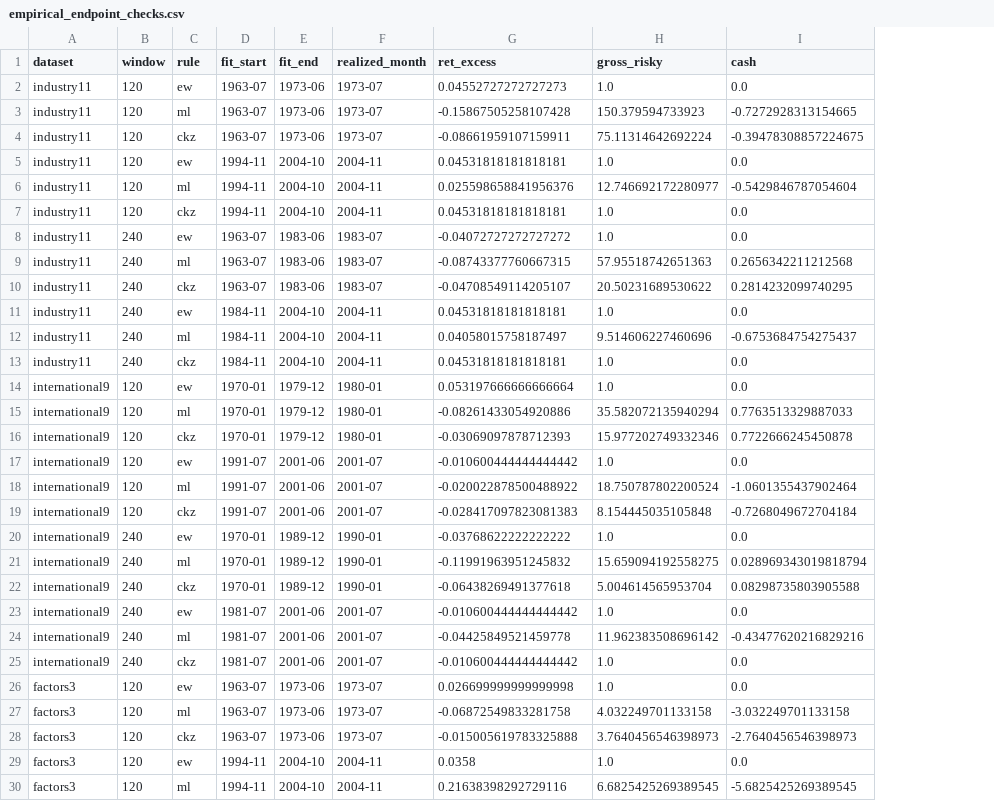
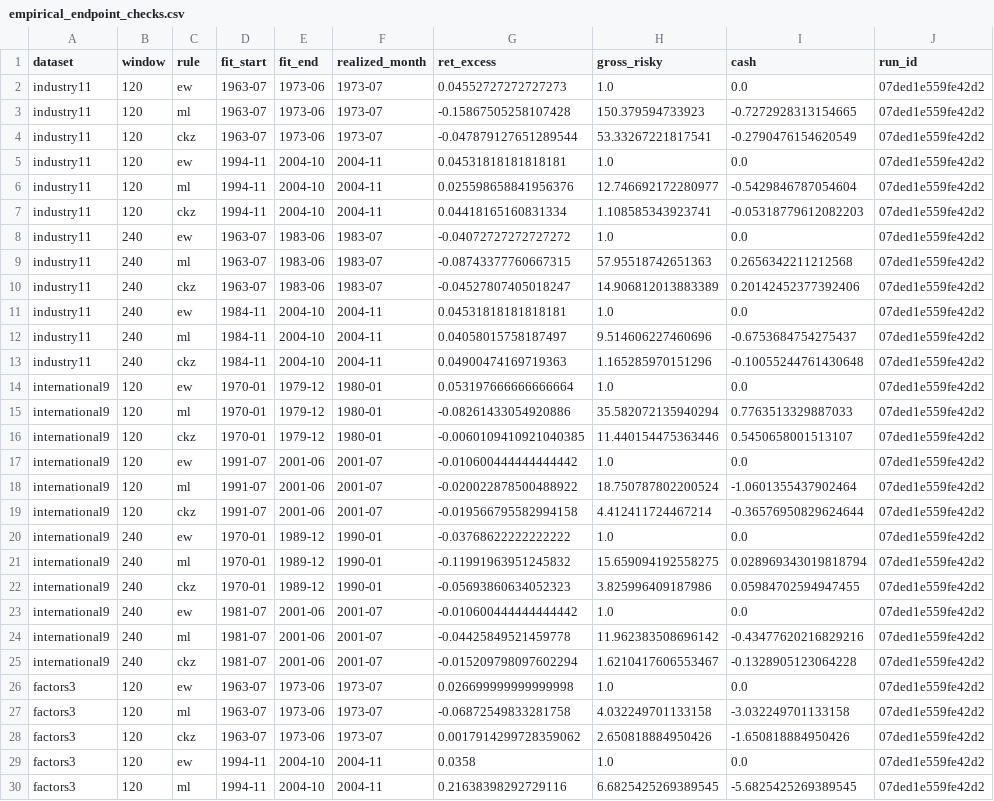
Before and after one commit to Ahamidullin/rs, a CSV file: results/replication/empirical_endpoint_checks.csv, drawn as a sheet; only a part is shown; the diff covers the shown part only; the diff names each change by its address in the sheet, - before the commit and + after, or states it on an @@ line.

```diff
--- a/results/replication/empirical_endpoint_checks.csv
+++ b/results/replication/empirical_endpoint_checks.csv
+column J (run_id), rows 2-30: all 07ded1e559fe42d2
-G4 (ret_excess): -0.08661959107159911
+G4 (ret_excess): -0.047879127651289544
-H4 (gross_risky): 75.11314642692224
+H4 (gross_risky): 53.33267221817541
-I4 (cash): -0.39478308857224675
+I4 (cash): -0.2790476154620549
-G7 (ret_excess): 0.04531818181818181
+G7 (ret_excess): 0.04418165160831334
-H7 (gross_risky): 1.0
+H7 (gross_risky): 1.108585343923741
-I7 (cash): 0.0
+I7 (cash): -0.05318779612082203
-G10 (ret_excess): -0.04708549114205107
+G10 (ret_excess): -0.04527807405018247
-H10 (gross_risky): 20.50231689530622
+H10 (gross_risky): 14.906812013883389
-I10 (cash): 0.2814232099740295
+I10 (cash): 0.20142452377392406
-G13 (ret_excess): 0.04531818181818181
+G13 (ret_excess): 0.04900474169719363
-H13 (gross_risky): 1.0
+H13 (gross_risky): 1.165285970151296
-I13 (cash): 0.0
+I13 (cash): -0.10055244761430648
-G16 (ret_excess): -0.03069097878712393
+G16 (ret_excess): -0.0060109410921040385
-H16 (gross_risky): 15.977202749332346
+H16 (gross_risky): 11.440154475363446
-I16 (cash): 0.7722666245450878
+I16 (cash): 0.5450658001513107
-G19 (ret_excess): -0.028417097823081383
+G19 (ret_excess): -0.019566795582994158
-H19 (gross_risky): 8.154445035105848
+H19 (gross_risky): 4.412411724467214
-I19 (cash): -0.7268049672704184
+I19 (cash): -0.36576950829624644
-G22 (ret_excess): -0.06438269491377618
+G22 (ret_excess): -0.05693860634052323
-H22 (gross_risky): 5.004614565953704
+H22 (gross_risky): 3.825996409187986
-I22 (cash): 0.08298735803905588
+I22 (cash): 0.05984702594947455
-G25 (ret_excess): -0.010600444444444442
+G25 (ret_excess): -0.015209798097602294
-H25 (gross_risky): 1.0
+H25 (gross_risky): 1.6210417606553467
-I25 (cash): 0.0
+I25 (cash): -0.1328905123064228
-G28 (ret_excess): -0.015005619783325888
+G28 (ret_excess): 0.0017914299728359062
-H28 (gross_risky): 3.7640456546398973
+H28 (gross_risky): 2.650818884950426
-I28 (cash): -2.7640456546398973
+I28 (cash): -1.650818884950426
```
Also changed, not shown: 57 edited cells elsewhere in this file, docs/decisions_part2.csv, results/replication/empirical_checks.csv, 20 other files.
